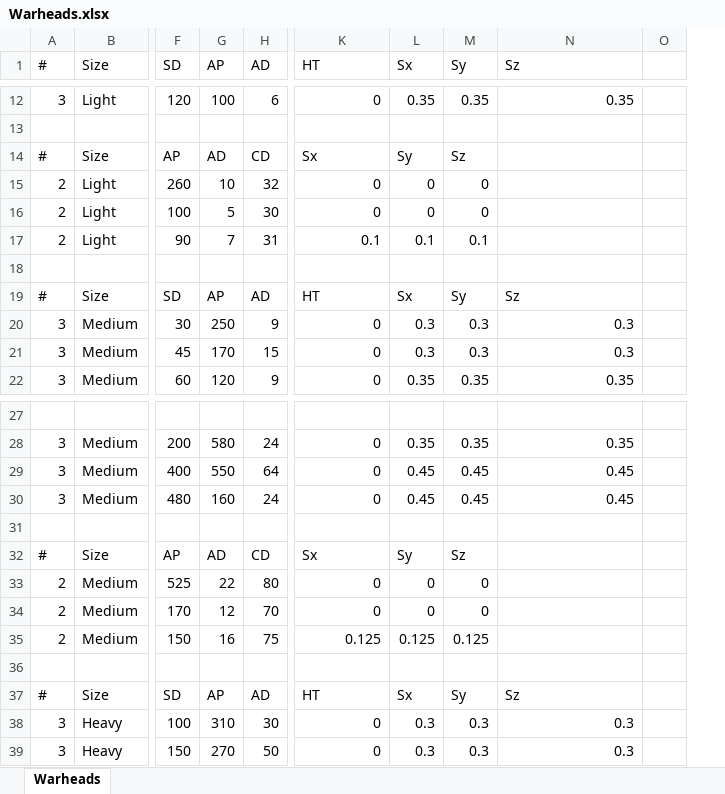
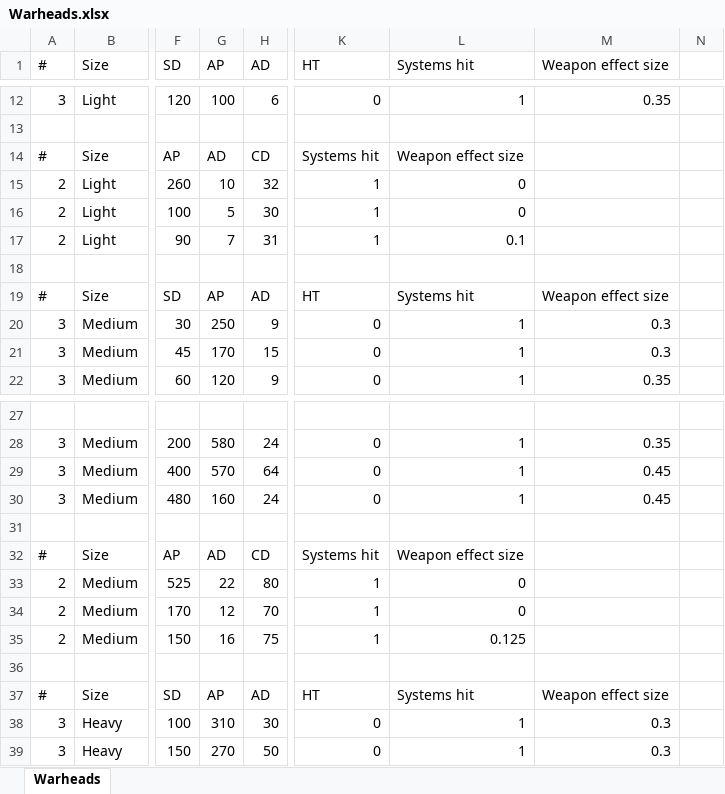
Before and after one commit to boris-van-sosin/Privateer, an Excel workbook: TextData/Warheads.xlsx, sheet Warheads, drawn as a sheet; only a part is shown, gaps mark what is left out; values as stored, in another font and other column widths than the file's, no borders; removed rows and columns are numbered as before the commit, all else as after; the diff covers the shown part only; the diff names each change by its address in the sheet, - before the commit and + after, or states it on an @@ line.

Commit message:
Improvements in weapon configuration
1. Torpedoes have their own warheads, which are loaded from the warhead
file.
2. There are 3 types of torpedoes: heavy long-range, and tracking. Each
can have its own warhead.
3. Additional properties which are loaded from the configuration files:
3.1. The size of the projectile (which now also scales the trail)
3.2. The system hit multiplicity (not yet used in the code)
3.3. For torpedoes: spread size and range
4. Imported a nicer sprite for ship engines.
5. Imported the model the Terran Navarino (Navarin) class
demi-battleship.

```diff
--- a/TextData/Warheads.xlsx (sheet Warheads)
+++ b/TextData/Warheads.xlsx (sheet Warheads)
-column L (Sx), rows 12-22: 0.35 |  | Sy | 0 | 0 | 0.1 |  | Sx | 0.3 | 0.3 | 0.35; rows 28-39: 0.35 | 0.45 | 0.45 |  | Sy | 0 | 0 | 0.125 |  | Sx | 0.3 | 0.3
-column M (Sy), rows 12-22: 0.35 |  | Sz | 0 | 0 | 0.1 |  | Sy | 0.3 | 0.3 | 0.35; rows 28-39: 0.35 | 0.45 | 0.45 |  | Sz | 0 | 0 | 0.125 |  | Sy | 0.3 | 0.3
+column L (Systems hit), rows 12-22: 1 |  | Weapon effect size | 0 | 0 | 0.1 |  | Systems hit | 1 | 1 | 1; rows 28-39: 1 | 1 | 1 |  | Weapon effect size | 0 | 0 | 0.125 |  | Systems hit | 1 | 1
-column O, empty
+column N, empty
-M1: Sz
+M1: Weapon effect size
-K14 (HT): Sx
+K14 (HT): Systems hit
-K15:K16 (HT): 0
+K15:K16 (HT): 1
-K17 (HT): 0.1
+K17 (HT): 1
-M19 (Weapon effect size): Sz
+M19 (Weapon effect size): Weapon effect size
-G29 (AP): 550
+G29 (AP): 570
-K32 (HT): Sx
+K32 (HT): Systems hit
-K33:K34 (HT): 0
+K33:K34 (HT): 1
-K35 (HT): 0.125
+K35 (HT): 1
-M37 (Weapon effect size): Sz
+M37 (Weapon effect size): Weapon effect size
```
Also changed, not shown: 5 added rows and 5 edited cells elsewhere in this sheet, formulas that keep their value, 31 other files.
